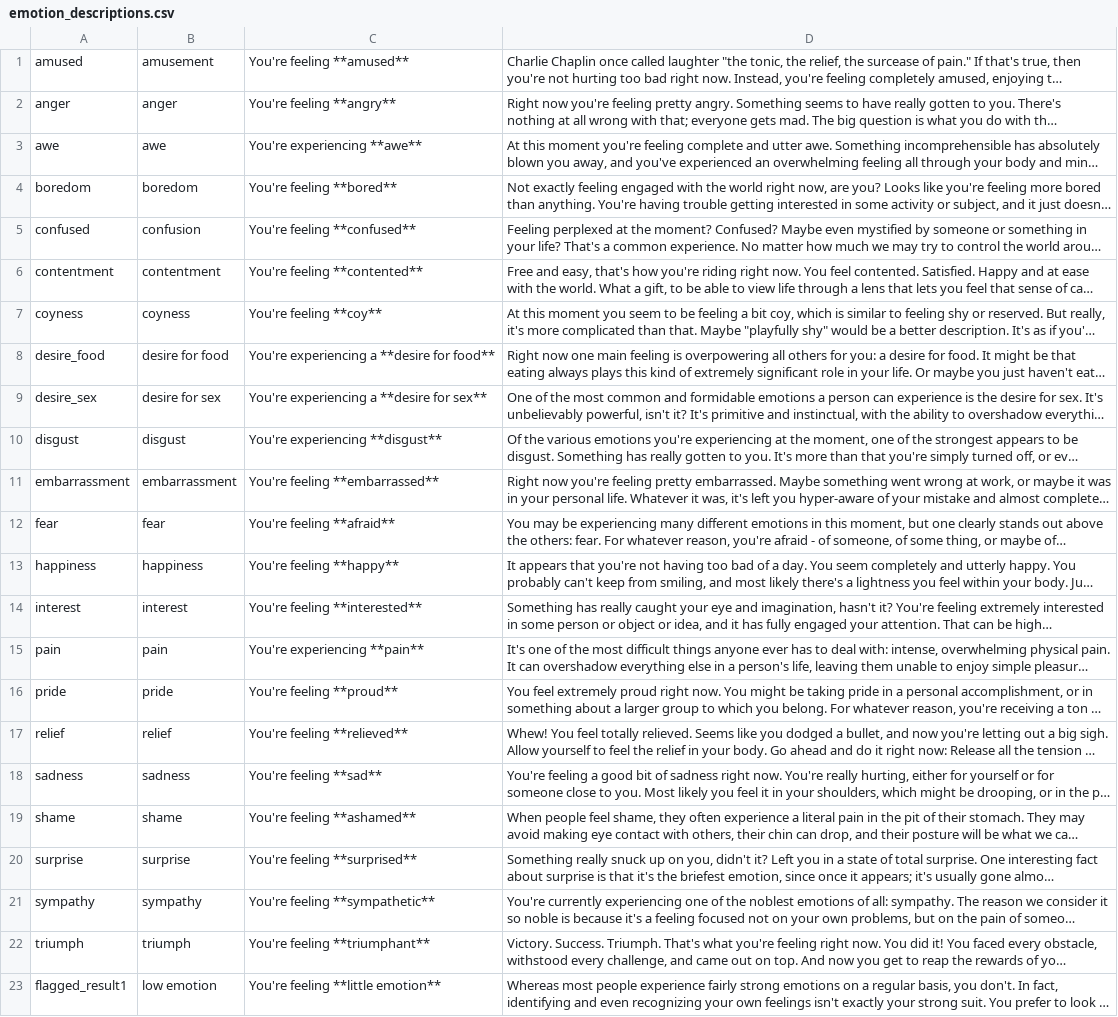
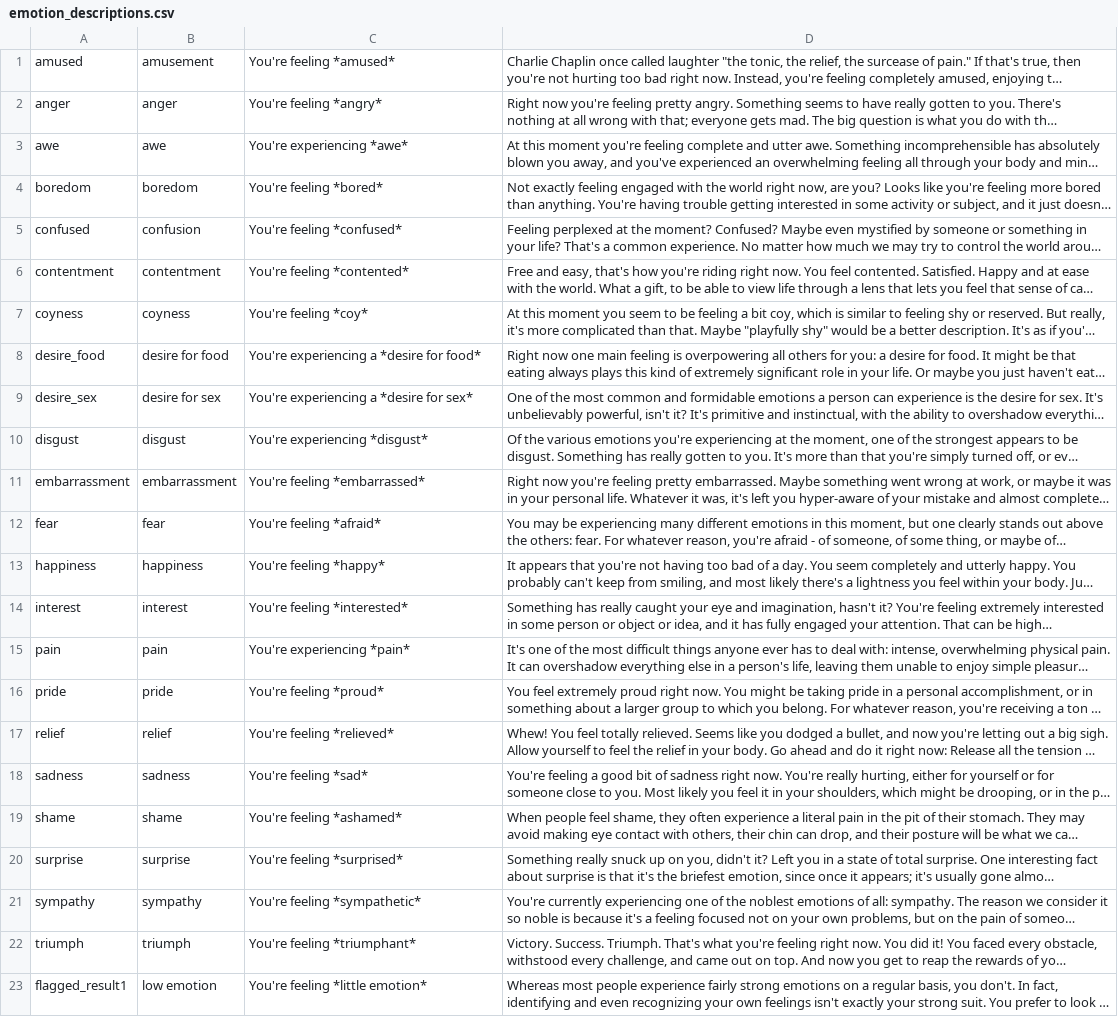
Before and after one commit to tidepool/OAuthProvider, a CSV file: db/seeds/data/emotion_descriptions.csv, drawn as a sheet; long unchanged cells end in …; the diff names each change by its address in the sheet, - before the commit and + after, or states it on an @@ line.

Commit message:
Fix to the migrate schema v2 so that it does not migrate the new types of resultsand also fix to the content bolding issue.

```diff
--- a/db/seeds/data/emotion_descriptions.csv
+++ b/db/seeds/data/emotion_descriptions.csv
-C1: You're feeling **amused**
+C1: You're feeling *amused*
-C2: You're feeling **angry**
+C2: You're feeling *angry*
-C3: You're experiencing **awe**
+C3: You're experiencing *awe*
-C4: You're feeling **bored**
+C4: You're feeling *bored*
-C5: You're feeling **confused**
+C5: You're feeling *confused*
-C6: You're feeling **contented**
+C6: You're feeling *contented*
-C7: You're feeling **coy**
+C7: You're feeling *coy*
-C8: You're experiencing a **desire for food**
+C8: You're experiencing a *desire for food*
-C9: You're experiencing a **desire for sex**
+C9: You're experiencing a *desire for sex*
-C10: You're experiencing **disgust**
+C10: You're experiencing *disgust*
-C11: You're feeling **embarrassed**
+C11: You're feeling *embarrassed*
-C12: You're feeling **afraid**
+C12: You're feeling *afraid*
-C13: You're feeling **happy**
+C13: You're feeling *happy*
-C14: You're feeling **interested**
+C14: You're feeling *interested*
-C15: You're experiencing **pain**
+C15: You're experiencing *pain*
-C16: You're feeling **proud**
+C16: You're feeling *proud*
-C17: You're feeling **relieved**
+C17: You're feeling *relieved*
-C18: You're feeling **sad**
+C18: You're feeling *sad*
-C19: You're feeling **ashamed**
+C19: You're feeling *ashamed*
-C20: You're feeling **surprised**
+C20: You're feeling *surprised*
-C21: You're feeling **sympathetic**
+C21: You're feeling *sympathetic*
-C22: You're feeling **triumphant**
+C22: You're feeling *triumphant*
-C23: You're feeling **little emotion**
+C23: You're feeling *little emotion*
```
Also changed, not shown: 1 other file.
